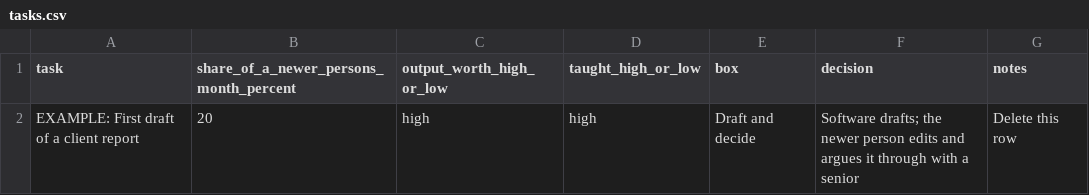
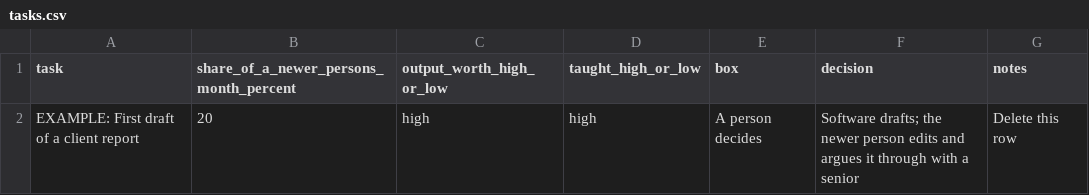
Before and after one commit to reynolds-uk/ai-playbook, a CSV file: tools/08-curriculum/tasks.csv, drawn as a sheet.

```diff
--- a/tools/08-curriculum/tasks.csv
+++ b/tools/08-curriculum/tasks.csv
@@ -1,2 +1,2 @@
 task,share_of_a_newer_persons_month_percent,output_worth_high_or_low,taught_high_or_low,box,decision,notes
-"EXAMPLE: First draft of a client report","20","high","high","Draft and decide","Software drafts; the newer person edits and argues it through with a senior","Delete this row"
+"EXAMPLE: First draft of a client report","20","high","high","A person decides","Software drafts; the newer person edits and argues it through with a senior","Delete this row"
```
Also changed, not shown: 14 other files.
